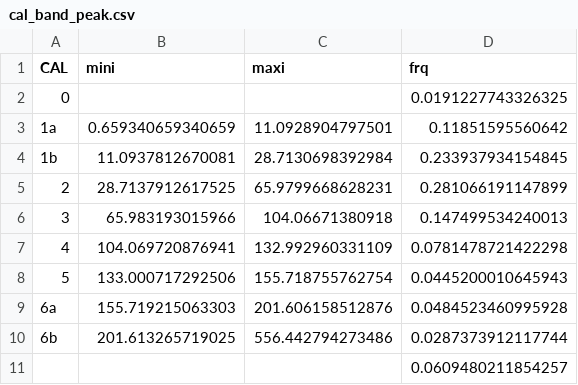
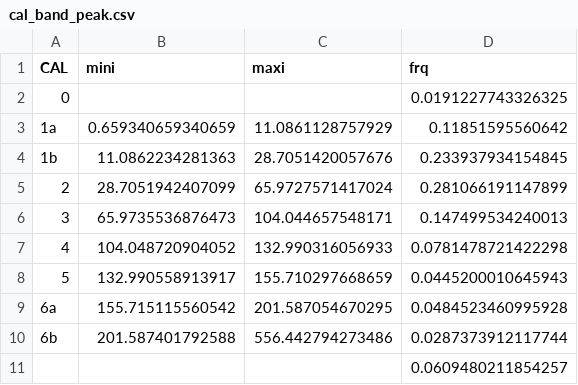
Before and after one commit to yichienchen99/CASA0010_dissertation, a CSV file: output_data/cal_band_peak.csv, drawn as a sheet.

```diff
--- a/output_data/cal_band_peak.csv
+++ b/output_data/cal_band_peak.csv
@@ -2,10 +2,10 @@ CAL,mini,maxi,frq
 "0",,,0.0191227743326325
-1a,0.659340659340659,11.0928904797501,0.11851595560642
-1b,11.0937812670081,28.7130698392984,0.233937934154845
-"2",28.7137912617525,65.9799668628231,0.281066191147899
-"3",65.983193015966,104.06671380918,0.147499534240013
-"4",104.069720876941,132.992960331109,0.0781478721422298
-"5",133.000717292506,155.718755762754,0.0445200010645943
-6a,155.719215063303,201.606158512876,0.0484523460995928
-6b,201.613265719025,556.442794273486,0.0287373912117744
+1a,0.659340659340659,11.0861128757929,0.11851595560642
+1b,11.0862234281363,28.7051420057676,0.233937934154845
+"2",28.7051942407099,65.9727571417024,0.281066191147899
+"3",65.9735536876473,104.044657548171,0.147499534240013
+"4",104.048720904052,132.990316056933,0.0781478721422298
+"5",132.990558913917,155.710297668659,0.0445200010645943
+6a,155.715115560542,201.587054670295,0.0484523460995928
+6b,201.587401792588,556.442794273486,0.0287373912117744
 ,,,0.0609480211854257
```
Also changed, not shown: output_data/cal_band_offpeak.csv, 2 other files.
